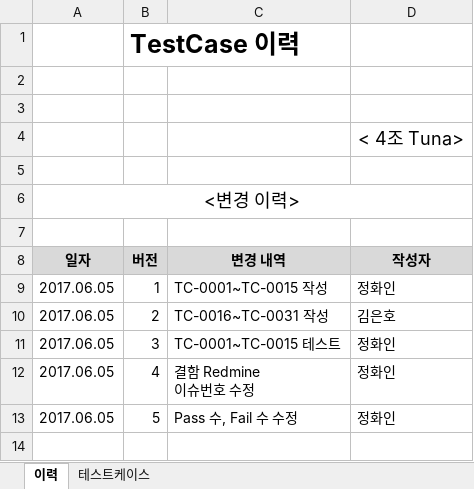
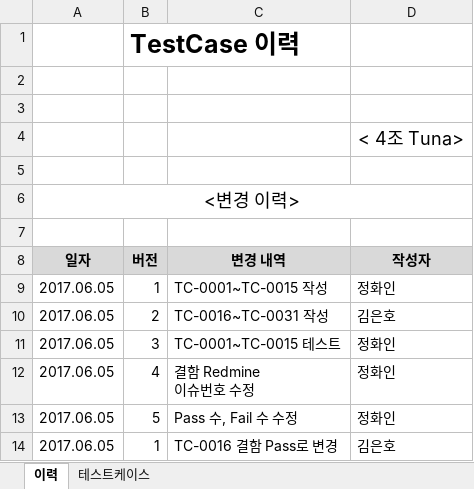
Before and after one commit to SE-admin/SE2017_4_tuna, an Excel workbook: doc/4_ 테스트케이스 및 테스트결과보고서/테스트케이스.xlsx, sheet 이력, drawn as a sheet; values as stored, in another font and other column widths than the file's, no borders; the diff names each change by its address in the sheet, - before the commit and + after, or states it on an @@ line.

```diff
--- a/doc/4_ 테스트케이스 및 테스트결과보고서/테스트케이스.xlsx (sheet 이력)
+++ b/doc/4_ 테스트케이스 및 테스트결과보고서/테스트케이스.xlsx (sheet 이력)
+row 14: 2017.06.05 | 1 | TC-0016 결함 Pass로 변경 | 김은호
```
Also changed, not shown: sheet 테스트케이스, 1 other file.
